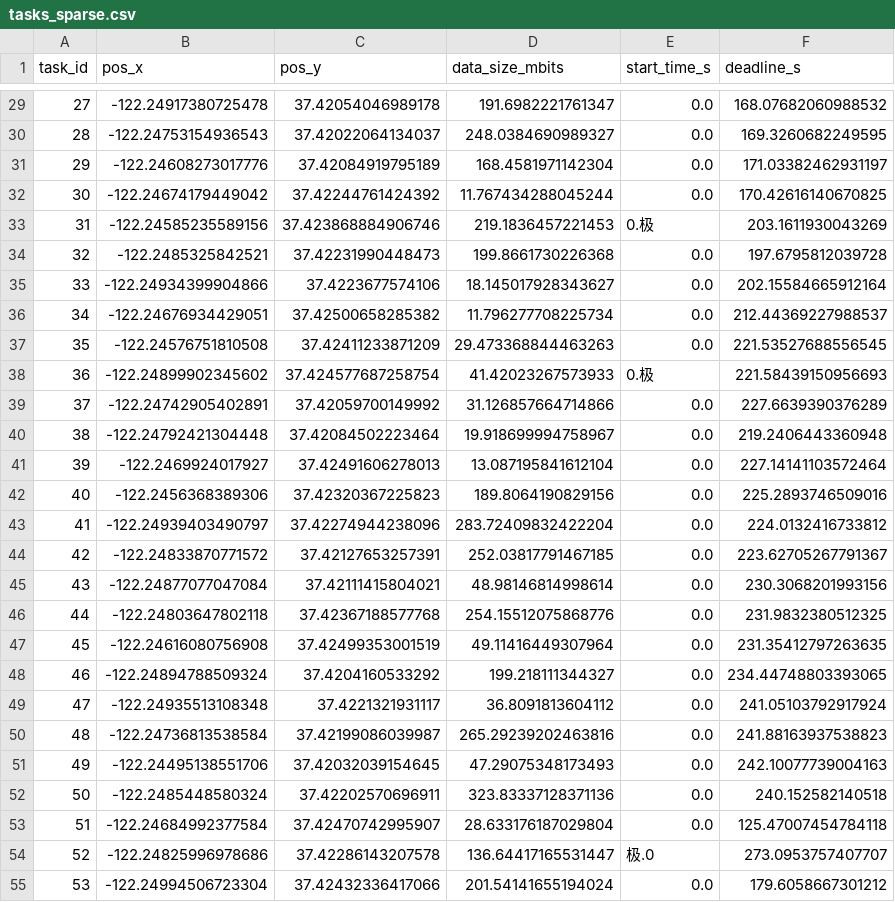
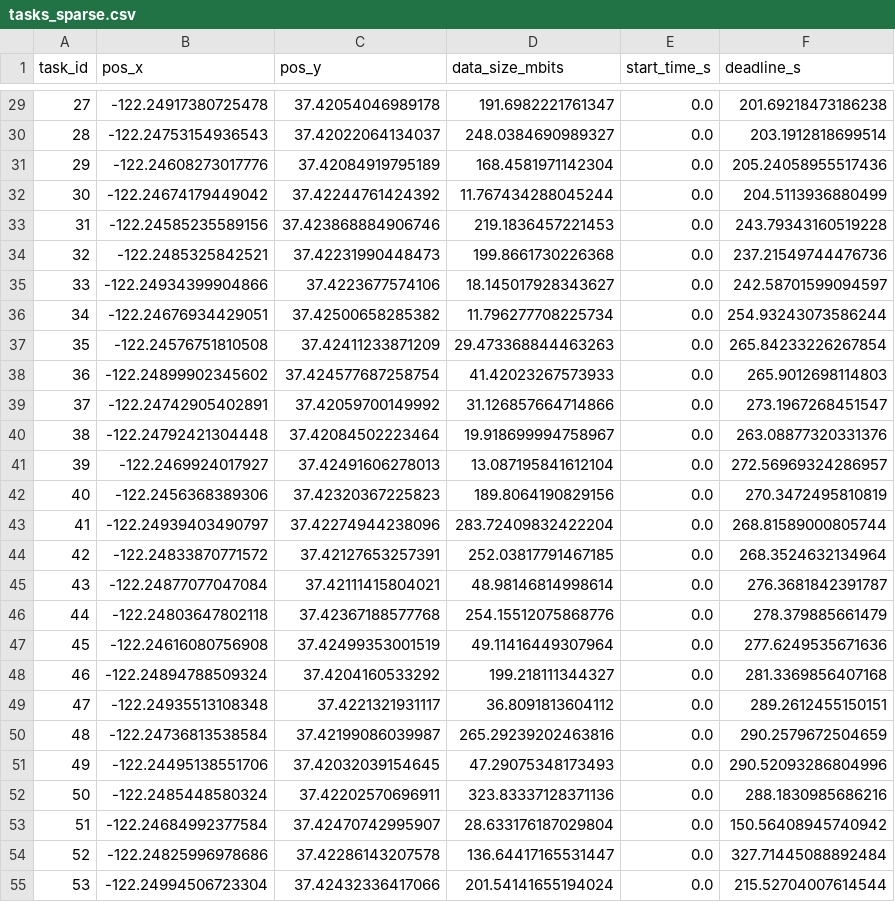
Before and after one commit to Fulloon1020/HOC_UADC, a CSV file: data/tasks_sparse.csv, drawn as a sheet; only a part is shown, gaps mark what is left out; the diff covers the shown part only.

```diff
--- a/data/tasks_sparse.csv
+++ b/data/tasks_sparse.csv
@@ -29,27 +29,27 @@ task_id,pos_x,pos_y,data_size_mbits,start_time_s,deadline_s
-27,-122.24917380725478,37.42054046989178,191.6982221761347,0.0,168.07682060988532
-28,-122.24753154936543,37.42022064134037,248.0384690989327,0.0,169.3260682249595
-29,-122.24608273017776,37.42084919795189,168.4581971142304,0.0,171.03382462931197
-30,-122.24674179449042,37.42244761424392,11.767434288045244,0.0,170.42616140670825
-31,-122.24585235589156,37.423868884906746,219.1836457221453,0.极,203.1611930043269
-32,-122.2485325842521,37.42231990448473,199.8661730226368,0.0,197.6795812039728
-33,-122.24934399904866,37.4223677574106,18.145017928343627,0.0,202.15584665912164
-34,-122.24676934429051,37.42500658285382,11.796277708225734,0.0,212.44369227988537
-35,-122.24576751810508,37.42411233871209,29.473368844463263,0.0,221.53527688556545
-36,-122.24899902345602,37.424577687258754,41.42023267573933,0.极,221.58439150956693
-37,-122.24742905402891,37.42059700149992,31.126857664714866,0.0,227.6639390376289
-38,-122.24792421304448,37.42084502223464,19.918699994758967,0.0,219.2406443360948
-39,-122.2469924017927,37.42491606278013,13.087195841612104,0.0,227.14141103572464
-40,-122.2456368389306,37.42320367225823,189.8064190829156,0.0,225.2893746509016
-41,-122.24939403490797,37.42274944238096,283.72409832422204,0.0,224.0132416733812
-42,-122.24833870771572,37.42127653257391,252.03817791467185,0.0,223.62705267791367
-43,-122.24877077047084,37.42111415804021,48.98146814998614,0.0,230.3068201993156
-44,-122.24803647802118,37.42367188577768,254.15512075868776,0.0,231.9832380512325
-45,-122.24616080756908,37.42499353001519,49.11416449307964,0.0,231.35412797263635
-46,-122.24894788509324,37.4204160533292,199.218111344327,0.0,234.44748803393065
-47,-122.24935513108348,37.4221321931117,36.8091813604112,0.0,241.05103792917924
-48,-122.24736813538584,37.42199086039987,265.29239202463816,0.0,241.88163937538823
-49,-122.24495138551706,37.42032039154645,47.29075348173493,0.0,242.10077739004163
-50,-122.2485448580324,37.42202570696911,323.83337128371136,0.0,240.152582140518
-51,-122.24684992377584,37.42470742995907,28.633176187029804,0.0,125.47007454784118
-52,-122.24825996978686,37.42286143207578,136.64417165531447,极.0,273.0953757407707
-53,-122.24994506723304,37.42432336417066,201.54141655194024,0.0,179.6058667301212
+27,-122.24917380725478,37.42054046989178,191.6982221761347,0.0,201.69218473186238
+28,-122.24753154936543,37.42022064134037,248.0384690989327,0.0,203.1912818699514
+29,-122.24608273017776,37.42084919795189,168.4581971142304,0.0,205.24058955517436
+30,-122.24674179449042,37.42244761424392,11.767434288045244,0.0,204.5113936880499
+31,-122.24585235589156,37.423868884906746,219.1836457221453,0.0,243.79343160519228
+32,-122.2485325842521,37.42231990448473,199.8661730226368,0.0,237.21549744476736
+33,-122.24934399904866,37.4223677574106,18.145017928343627,0.0,242.58701599094597
+34,-122.24676934429051,37.42500658285382,11.796277708225734,0.0,254.93243073586244
+35,-122.24576751810508,37.42411233871209,29.473368844463263,0.0,265.84233226267854
+36,-122.24899902345602,37.424577687258754,41.42023267573933,0.0,265.9012698114803
+37,-122.24742905402891,37.42059700149992,31.126857664714866,0.0,273.1967268451547
+38,-122.24792421304448,37.42084502223464,19.918699994758967,0.0,263.08877320331376
+39,-122.2469924017927,37.42491606278013,13.087195841612104,0.0,272.56969324286957
+40,-122.2456368389306,37.42320367225823,189.8064190829156,0.0,270.3472495810819
+41,-122.24939403490797,37.42274944238096,283.72409832422204,0.0,268.81589000805744
+42,-122.24833870771572,37.42127653257391,252.03817791467185,0.0,268.3524632134964
+43,-122.24877077047084,37.42111415804021,48.98146814998614,0.0,276.3681842391787
+44,-122.24803647802118,37.42367188577768,254.15512075868776,0.0,278.379885661479
+45,-122.24616080756908,37.42499353001519,49.11416449307964,0.0,277.6249535671636
+46,-122.24894788509324,37.4204160533292,199.218111344327,0.0,281.3369856407168
+47,-122.24935513108348,37.4221321931117,36.8091813604112,0.0,289.2612455150151
+48,-122.24736813538584,37.42199086039987,265.29239202463816,0.0,290.2579672504659
+49,-122.24495138551706,37.42032039154645,47.29075348173493,0.0,290.52093286804996
+50,-122.2485448580324,37.42202570696911,323.83337128371136,0.0,288.1830985686216
+51,-122.24684992377584,37.42470742995907,28.633176187029804,0.0,150.56408945740942
+52,-122.24825996978686,37.42286143207578,136.64417165531447,0.0,327.71445088892484
+53,-122.24994506723304,37.42432336417066,201.54141655194024,0.0,215.52704007614544
```
Also changed, not shown: 73 edited cells elsewhere in this file.
